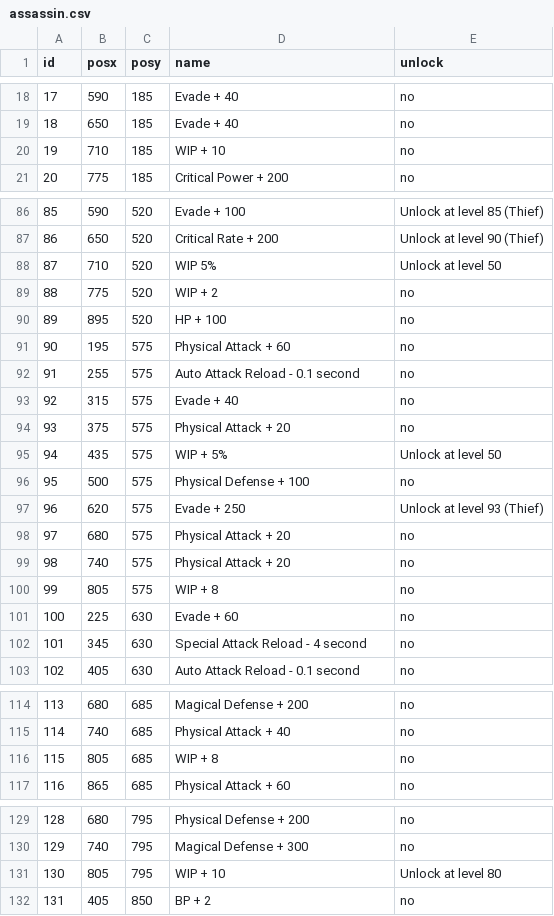
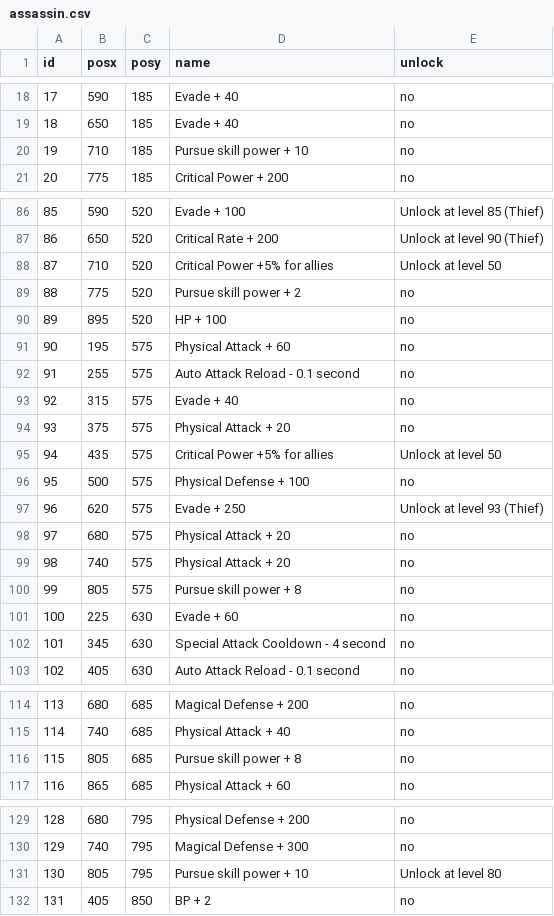
Before and after one commit to Spikan26/BDFE-SkillTree, a CSV file: csv/assassin.csv, drawn as a sheet; only a part is shown, gaps mark what is left out; the diff covers the shown part only.

```diff
--- a/csv/assassin.csv
+++ b/csv/assassin.csv
@@ -19,3 +19,3 @@ id,posx,posy,name,unlock
 18,650,185,Evade + 40,no
-19,710,185,WIP + 10,no
+19,710,185,Pursue skill power + 10,no
 20,775,185,Critical Power + 200,no
@@ -87,4 +87,4 @@ id,posx,posy,name,unlock
 86,650,520,Critical Rate + 200,Unlock at level 90 (Thief)
-87,710,520,WIP 5%,Unlock at level 50
-88,775,520,WIP + 2,no
+87,710,520,Critical Power +5%  for allies,Unlock at level 50
+88,775,520,Pursue skill power + 2,no
 89,895,520,HP + 100,no
@@ -94,3 +94,3 @@ id,posx,posy,name,unlock
 93,375,575,Physical Attack + 20,no
-94,435,575,WIP + 5%,Unlock at level 50
+94,435,575,Critical Power +5%  for allies,Unlock at level 50
 95,500,575,Physical Defense + 100,no
@@ -99,5 +99,5 @@ id,posx,posy,name,unlock
 98,740,575,Physical Attack + 20,no
-99,805,575,WIP + 8,no
+99,805,575,Pursue skill power + 8,no
 100,225,630,Evade + 60,no
-101,345,630,Special Attack Reload - 4 second,no
+101,345,630,Special Attack Cooldown - 4 second,no
 102,405,630,Auto Attack Reload - 0.1 second,no
@@ -115,3 +115,3 @@ id,posx,posy,name,unlock
 114,740,685,Physical Attack + 40,no
-115,805,685,WIP + 8,no
+115,805,685,Pursue skill power + 8,no
 116,865,685,Physical Attack + 60,no
@@ -130,3 +130,3 @@ id,posx,posy,name,unlock
 129,740,795,Magical Defense + 300,no
-130,805,795,WIP + 10,Unlock at level 80
+130,805,795,Pursue skill power + 10,Unlock at level 80
 131,405,850,BP + 2,no
```
Also changed, not shown: 8 edited cells elsewhere in this file.
